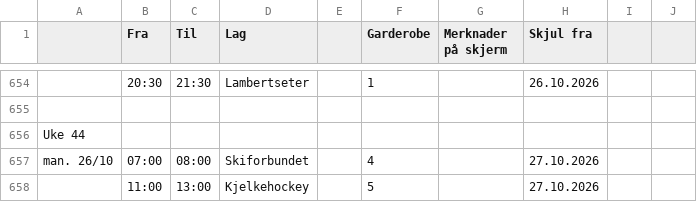
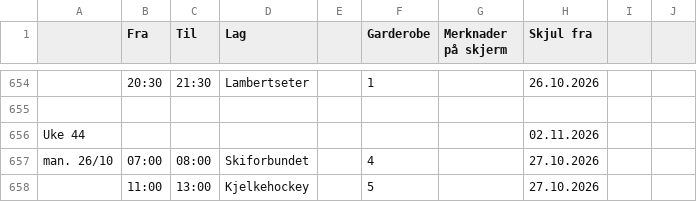
Before and after one commit to rislerasle1/resultater, a CSV file: data/schedule.csv, drawn as a sheet; only a part is shown, gaps mark what is left out; the diff names each change by its address in the sheet, - before the commit and + after, or states it on an @@ line.

Commit message:
Oppdater istider (2026-10-27 18:40 UTC)

```diff
--- a/data/schedule.csv
+++ b/data/schedule.csv
-H656 (Skjul fra): (empty)
+H656 (Skjul fra): 02.11.2026
```
